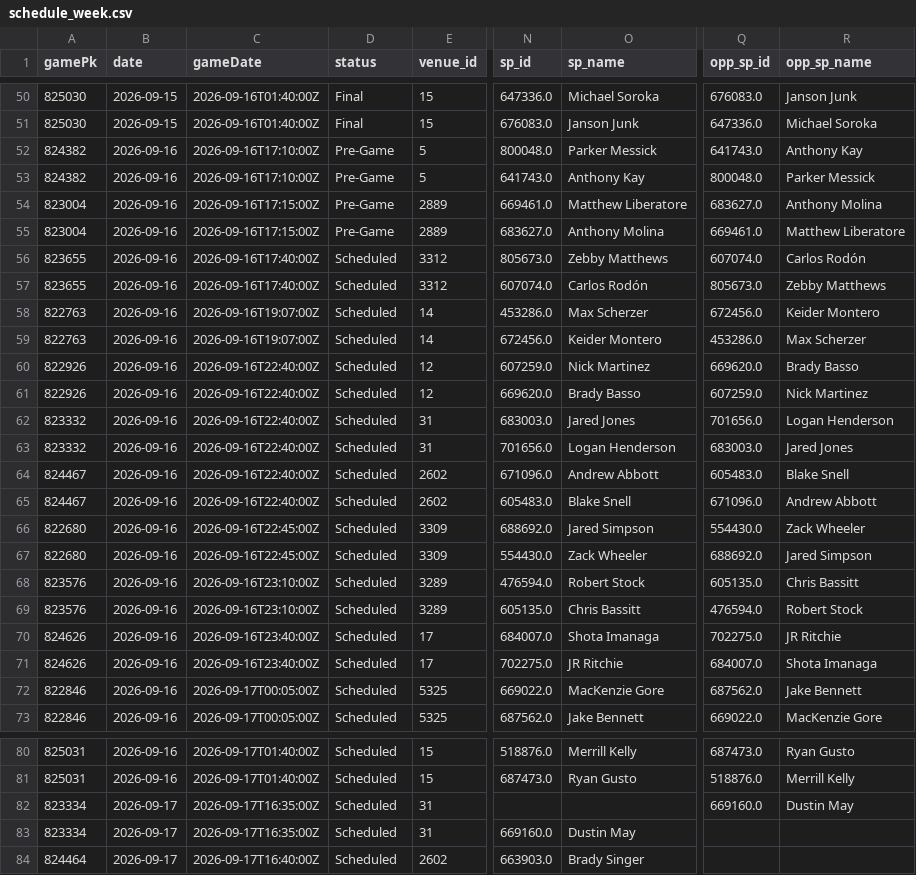
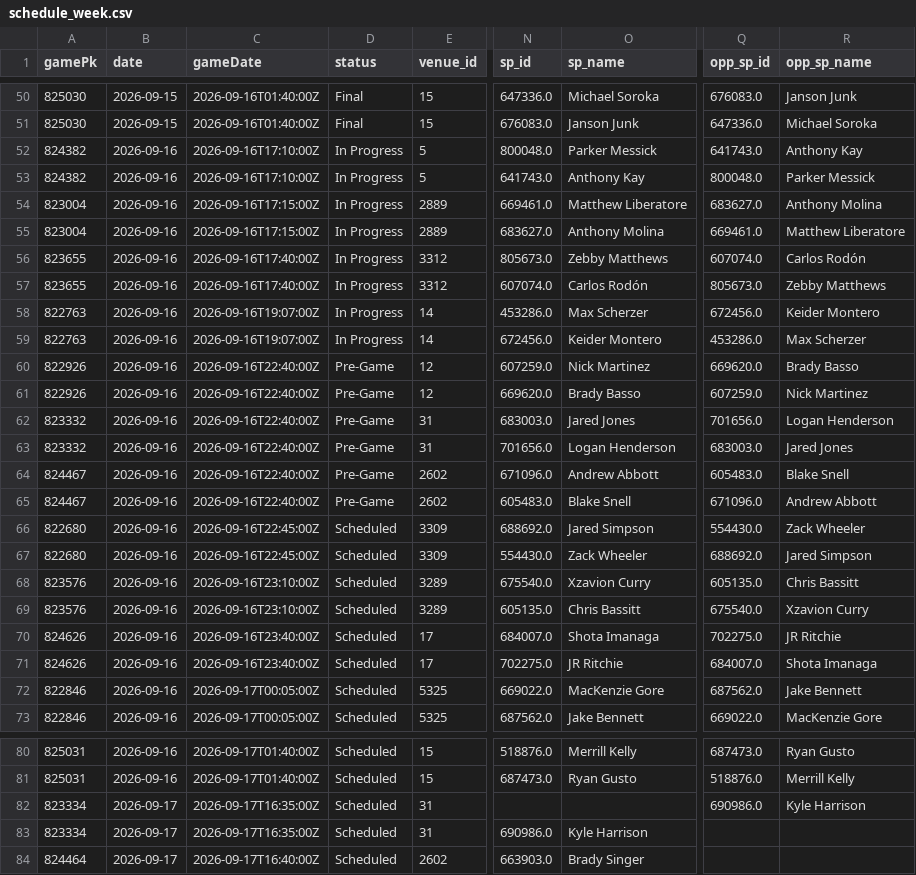
Before and after one commit to Albierrto/philly-special-lab, a CSV file: output/streamers/schedule_week.csv, drawn as a sheet; only a part is shown, gaps mark what is left out; the diff covers the shown part only; the diff names each change by its address in the sheet, - before the commit and + after, or states it on an @@ line.

```diff
--- a/output/streamers/schedule_week.csv
+++ b/output/streamers/schedule_week.csv
-D52:D55 (status): Pre-Game
+D52:D55 (status): In Progress
-D56:D59 (status): Scheduled
+D56:D59 (status): In Progress
-D60:D65 (status): Scheduled
+D60:D65 (status): Pre-Game
-N68 (sp_id): 476594.0
+N68 (sp_id): 675540.0
-O68 (sp_name): Robert Stock
+O68 (sp_name): Xzavion Curry
-Q69 (opp_sp_id): 476594.0
+Q69 (opp_sp_id): 675540.0
-R69 (opp_sp_name): Robert Stock
+R69 (opp_sp_name): Xzavion Curry
-Q82 (opp_sp_id): 669160.0
+Q82 (opp_sp_id): 690986.0
-R82 (opp_sp_name): Dustin May
+R82 (opp_sp_name): Kyle Harrison
-N83 (sp_id): 669160.0
+N83 (sp_id): 690986.0
-O83 (sp_name): Dustin May
+O83 (sp_name): Kyle Harrison
```
Also changed, not shown: 52 edited cells elsewhere in this file, data/fantrax/rosters_2026.csv, output/streamers/hitter_days.csv, 44 other files.
